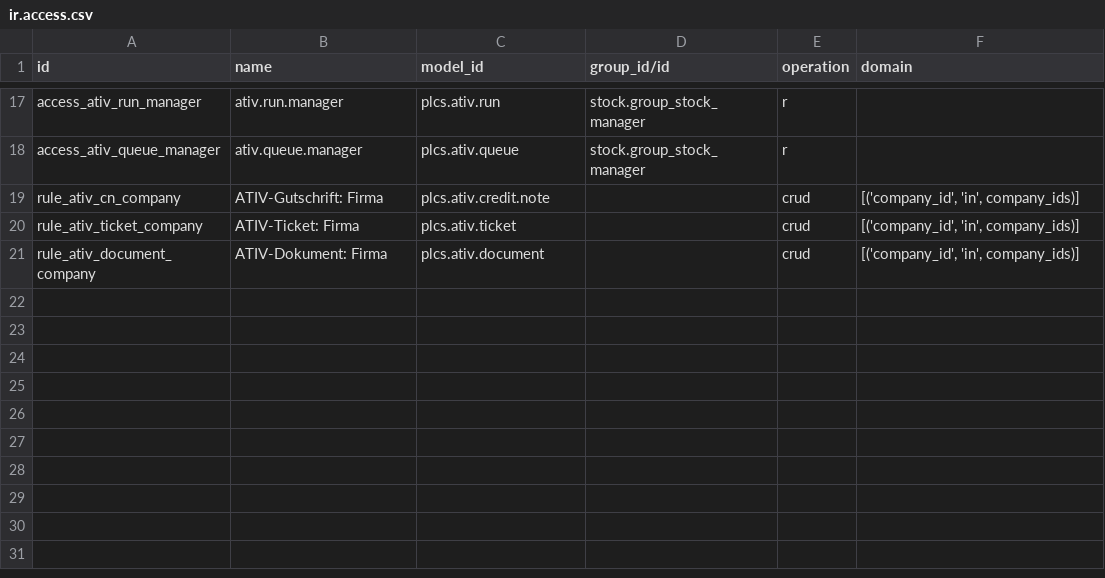
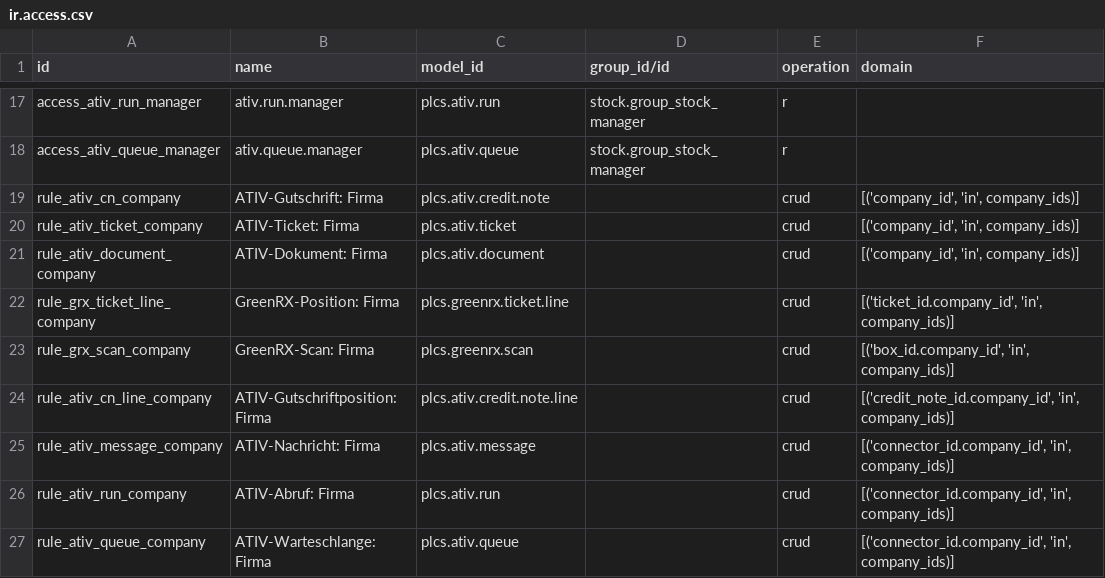
Before and after one commit to Baltazar1359/odoo20F, a CSV file: plcs_greenrx/security/ir.access.csv, drawn as a sheet; only a part is shown, gaps mark what is left out.

```diff
--- a/plcs_greenrx/security/ir.access.csv
+++ b/plcs_greenrx/security/ir.access.csv
@@ -21 +21,7 @@ rule_ativ_ticket_company,ATIV-Ticket: Firma,plcs.ativ.ticket,,crud,"[('company_i
 rule_ativ_document_company,ATIV-Dokument: Firma,plcs.ativ.document,,crud,"[('company_id', 'in', company_ids)]"
+rule_grx_ticket_line_company,GreenRX-Position: Firma,plcs.greenrx.ticket.line,,crud,"[('ticket_id.company_id', 'in', company_ids)]"
+rule_grx_scan_company,GreenRX-Scan: Firma,plcs.greenrx.scan,,crud,"[('box_id.company_id', 'in', company_ids)]"
+rule_ativ_cn_line_company,ATIV-Gutschriftposition: Firma,plcs.ativ.credit.note.line,,crud,"[('credit_note_id.company_id', 'in', company_ids)]"
+rule_ativ_message_company,ATIV-Nachricht: Firma,plcs.ativ.message,,crud,"[('connector_id.company_id', 'in', company_ids)]"
+rule_ativ_run_company,ATIV-Abruf: Firma,plcs.ativ.run,,crud,"[('connector_id.company_id', 'in', company_ids)]"
+rule_ativ_queue_company,ATIV-Warteschlange: Firma,plcs.ativ.queue,,crud,"[('connector_id.company_id', 'in', company_ids)]"
```
Also changed, not shown: 21 other files.
